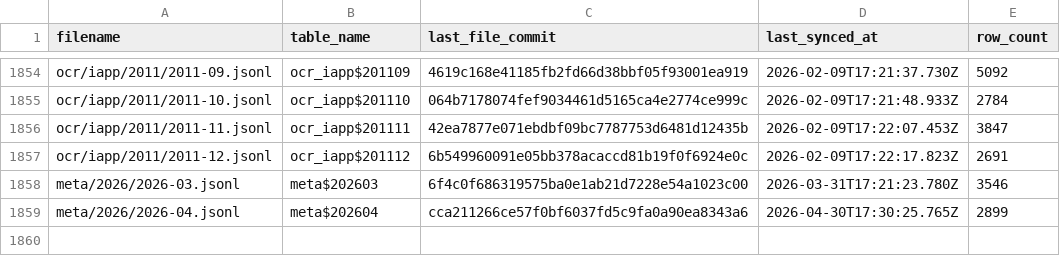
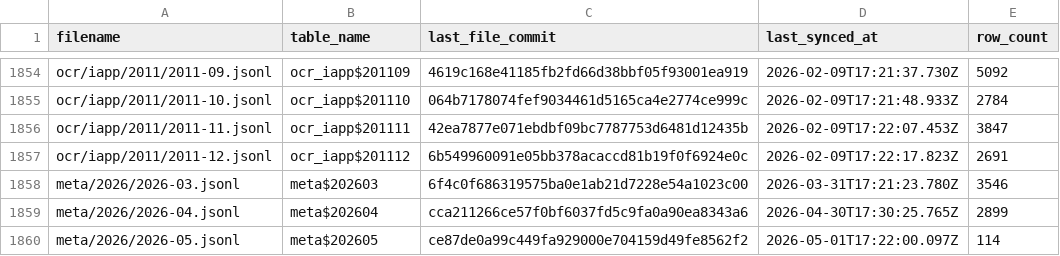
Before and after one commit to dtinth/openlawdata-bigquery, a CSV file: state.csv, drawn as a sheet; only a part is shown, gaps mark what is left out.

Commit message:
Update state.csv

```diff
--- a/state.csv
+++ b/state.csv
@@ -1859 +1859,2 @@ meta/2026/2026-03.jsonl,meta$202603,6f4c0f686319575ba0e1ab21d7228e54a1023c00,202
 meta/2026/2026-04.jsonl,meta$202604,cca211266ce57f0bf6037fd5c9fa0a90ea8343a6,2026-04-30T17:30:25.765Z,2899
+meta/2026/2026-05.jsonl,meta$202605,ce87de0a99c449fa929000e704159d49fe8562f2,2026-05-01T17:22:00.097Z,114
```
